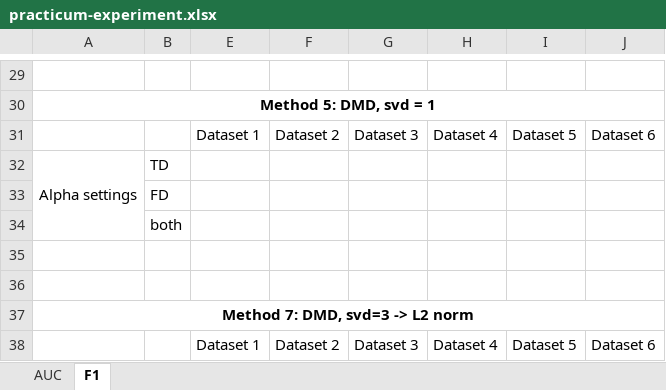
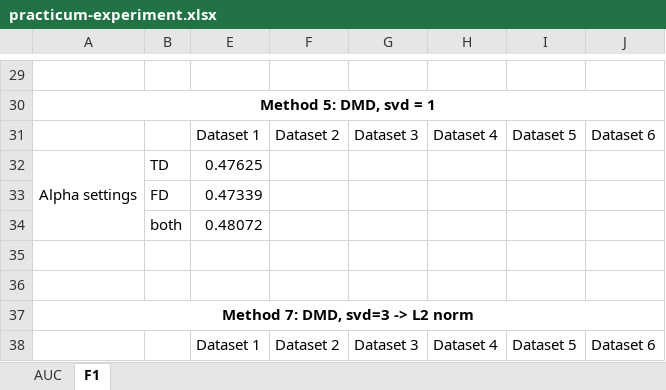
Before and after one commit to NhatVu/TIRE-custom, an Excel workbook: practicum-experiment.xlsx, sheet F1, drawn as a sheet; only a part is shown, gaps mark what is left out; values as stored, in another font and other column widths than the file's, no borders; the diff names each change by its address in the sheet, - before the commit and + after, or states it on an @@ line.

```diff
--- a/practicum-experiment.xlsx (sheet F1)
+++ b/practicum-experiment.xlsx (sheet F1)
-E32: (empty)
+E32: 0.47625
-E33: (empty)
+E33: 0.47339
-E34: (empty)
+E34: 0.48072
```
Also changed, not shown: sheet AUC, 5 other files.
